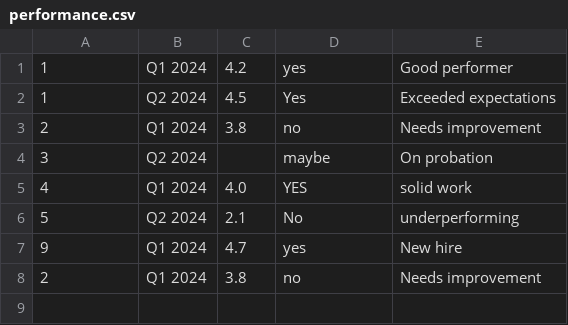
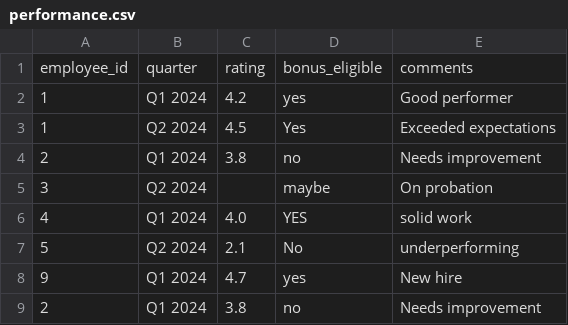
Before and after one commit to dfbaf/My-Workshop, a CSV file: Python/Data/performance.csv, drawn as a sheet.

Commit message:
Update performance.csv

```diff
--- a/Python/Data/performance.csv
+++ b/Python/Data/performance.csv
@@ -1 +1,2 @@
+employee_id,quarter,rating,bonus_eligible,comments
 1,Q1 2024,4.2,yes,Good performer
```
